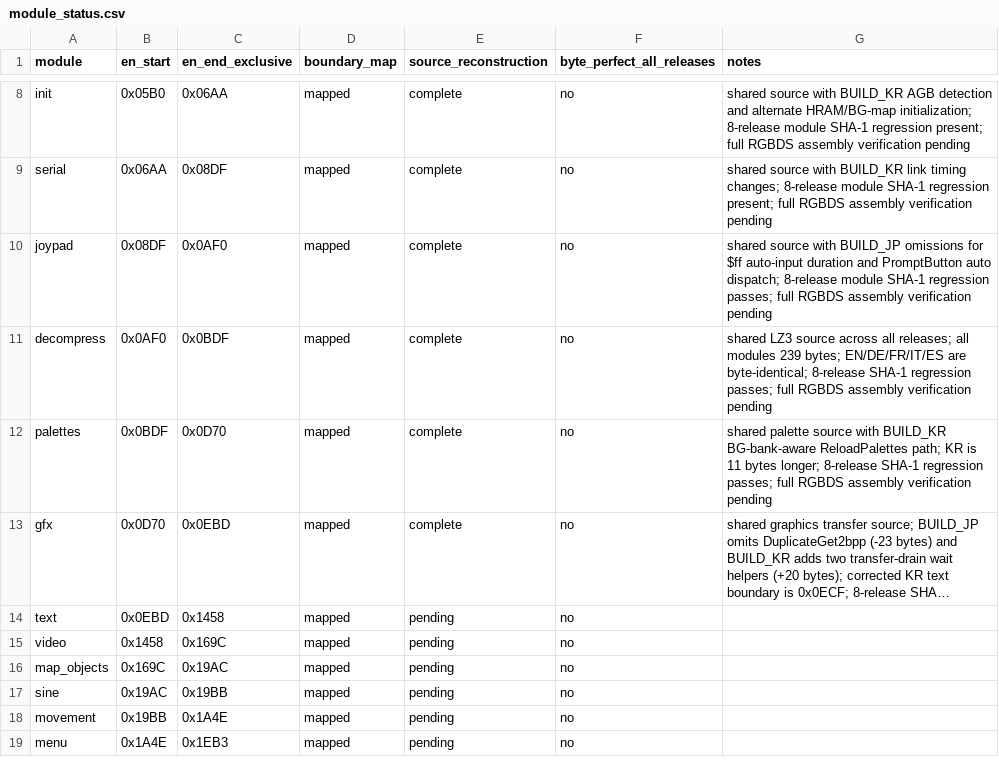
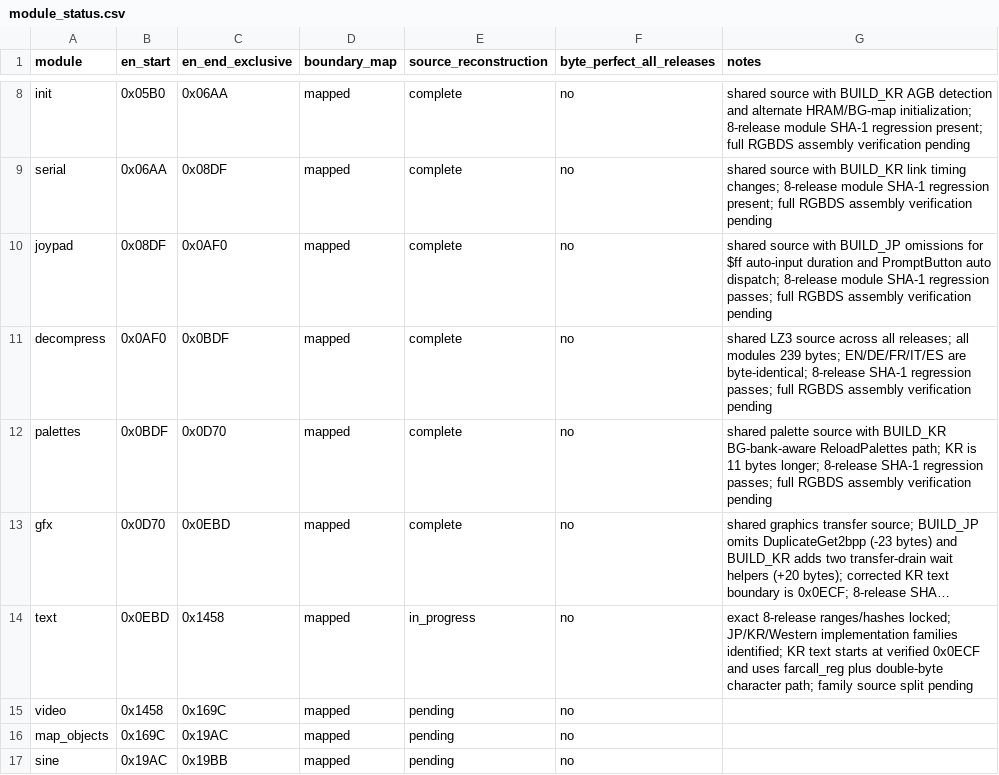
Before and after one commit to SakuraiTsubaki/PocketMonsters-Kin-Disassembly, a CSV file: analysis/bank00/module_status.csv, drawn as a sheet; only a part is shown, gaps mark what is left out; the shorter side is filled out with more unchanged rows; long unchanged cells end in …; the diff names each change by its address in the sheet, - before the commit and + after, or states it on an @@ line.

Commit message:
Start Bank 00 text engine family reconstruction

```diff
--- a/analysis/bank00/module_status.csv
+++ b/analysis/bank00/module_status.csv
-E14 (source_reconstruction): pending
+E14 (source_reconstruction): in_progress
-G14 (notes): (empty)
+G14 (notes): exact 8-release ranges/hashes locked; JP/KR/Western implementation families identified; KR text starts at verified 0x0ECF and uses farcall_reg plus double-byte character path; family source split pending
```
